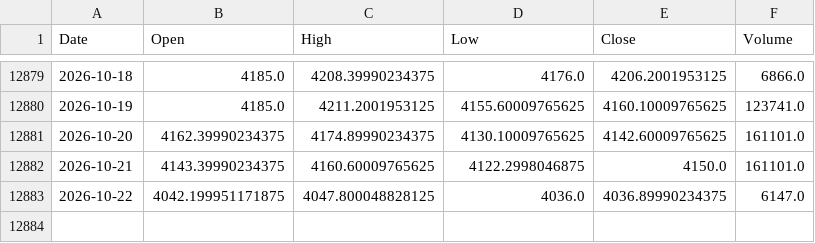
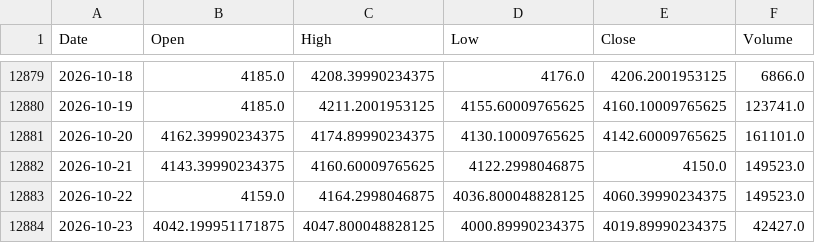
Before and after one commit to QuimEsc/ProvesInicials, a CSV file: dades_historiques/GC=F.csv, drawn as a sheet; only a part is shown, gaps mark what is left out.

```diff
--- a/dades_historiques/GC=F.csv
+++ b/dades_historiques/GC=F.csv
@@ -12881,3 +12881,4 @@ Date,Open,High,Low,Close,Volume
 2026-10-20,4162.39990234375,4174.89990234375,4130.10009765625,4142.60009765625,161101.0
-2026-10-21,4143.39990234375,4160.60009765625,4122.2998046875,4150.0,161101.0
-2026-10-22,4042.199951171875,4047.800048828125,4036.0,4036.89990234375,6147.0
+2026-10-21,4143.39990234375,4160.60009765625,4122.2998046875,4150.0,149523.0
+2026-10-22,4159.0,4164.2998046875,4036.800048828125,4060.39990234375,149523.0
+2026-10-23,4042.199951171875,4047.800048828125,4000.89990234375,4019.89990234375,42427.0
```
Also changed, not shown: dades_historiques/BTC-USD.csv, dades_historiques/BZ=F.csv, 7 other files.
